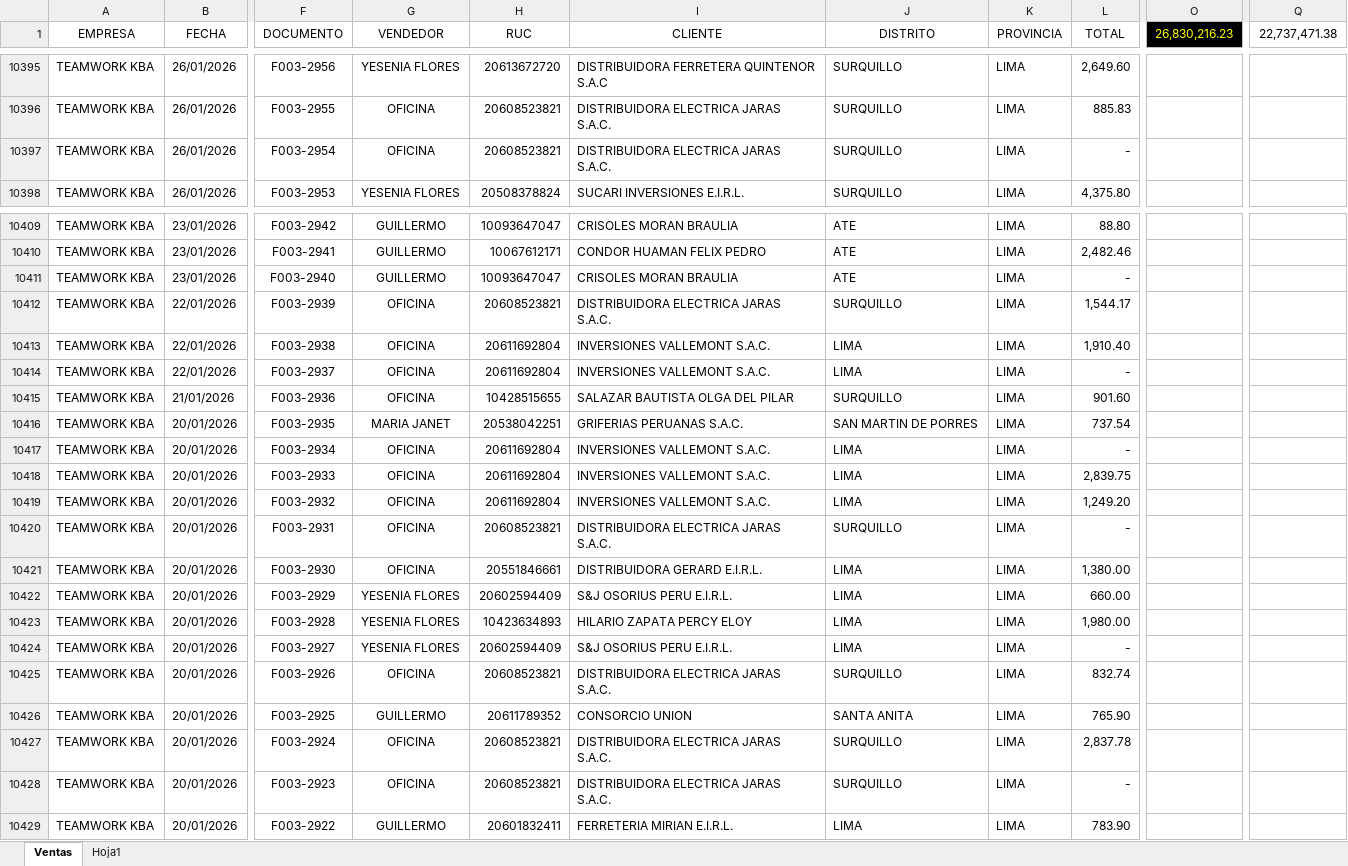
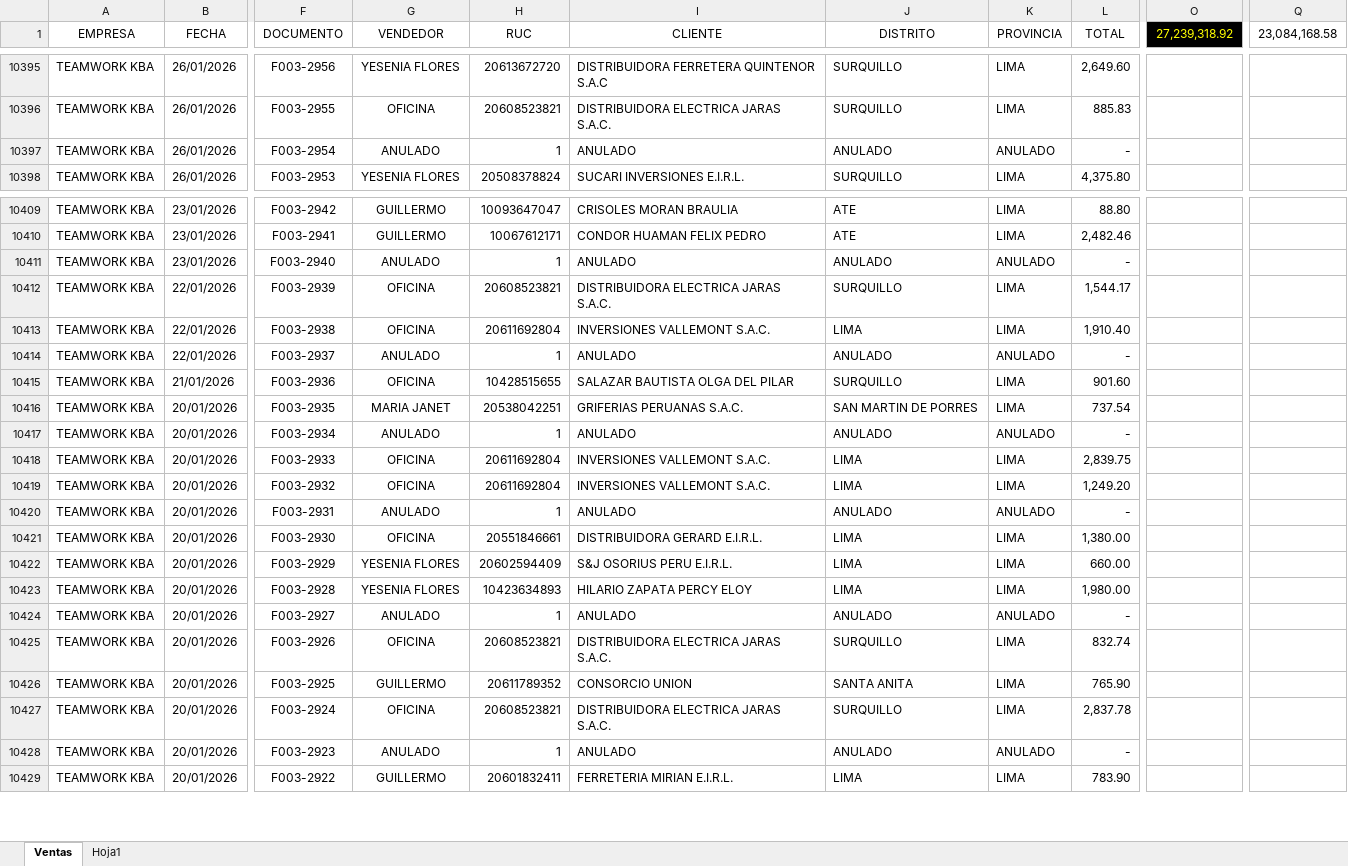
Before and after one commit to 1988-11/dashboard_ventas, an Excel workbook: ventas.xlsm, sheet Ventas, drawn as a sheet; only a part is shown, gaps mark what is left out; values as stored, in another font and other column widths than the file's, no borders; table styles not drawn; the diff covers the shown part only; the diff names each change by its address in the sheet, - before the commit and + after, or states it on an @@ line.

Commit message:
ACTULIZACION DE VENTAS
ACTUALIZACION DE VENTAS  MARZO 2026

```diff
--- a/ventas.xlsm (sheet Ventas)
+++ b/ventas.xlsm (sheet Ventas)
-O1: 26,830,216.23
+O1: 27,239,318.92
-Q1: 22,737,471.38
+Q1: 23,084,168.58
-G10397 (VENDEDOR): OFICINA
+G10397 (VENDEDOR): ANULADO
-H10397 (RUC): 20608523821
+H10397 (RUC): 1
-I10397 (CLIENTE): DISTRIBUIDORA ELECTRICA JARAS S.A.C.
+I10397 (CLIENTE): ANULADO
-J10397 (DISTRITO): SURQUILLO
+J10397 (DISTRITO): ANULADO
-K10397 (PROVINCIA): LIMA
+K10397 (PROVINCIA): ANULADO
-G10411 (VENDEDOR): GUILLERMO
+G10411 (VENDEDOR): ANULADO
-H10411 (RUC): 10093647047
+H10411 (RUC): 1
-I10411 (CLIENTE): CRISOLES MORAN BRAULIA
+I10411 (CLIENTE): ANULADO
-J10411 (DISTRITO): ATE
+J10411 (DISTRITO): ANULADO
-K10411 (PROVINCIA): LIMA
+K10411 (PROVINCIA): ANULADO
-G10414 (VENDEDOR): OFICINA
+G10414 (VENDEDOR): ANULADO
-H10414 (RUC): 20611692804
+H10414 (RUC): 1
-I10414 (CLIENTE): INVERSIONES VALLEMONT S.A.C.
+I10414 (CLIENTE): ANULADO
-J10414 (DISTRITO): LIMA
+J10414 (DISTRITO): ANULADO
-K10414 (PROVINCIA): LIMA
+K10414 (PROVINCIA): ANULADO
-G10417 (VENDEDOR): OFICINA
+G10417 (VENDEDOR): ANULADO
-H10417 (RUC): 20611692804
+H10417 (RUC): 1
-I10417 (CLIENTE): INVERSIONES VALLEMONT S.A.C.
+I10417 (CLIENTE): ANULADO
-J10417 (DISTRITO): LIMA
+J10417 (DISTRITO): ANULADO
-K10417 (PROVINCIA): LIMA
+K10417 (PROVINCIA): ANULADO
-G10420 (VENDEDOR): OFICINA
+G10420 (VENDEDOR): ANULADO
-H10420 (RUC): 20608523821
+H10420 (RUC): 1
-I10420 (CLIENTE): DISTRIBUIDORA ELECTRICA JARAS S.A.C.
+I10420 (CLIENTE): ANULADO
-J10420 (DISTRITO): SURQUILLO
+J10420 (DISTRITO): ANULADO
-K10420 (PROVINCIA): LIMA
+K10420 (PROVINCIA): ANULADO
-G10424 (VENDEDOR): YESENIA FLORES
+G10424 (VENDEDOR): ANULADO
-H10424 (RUC): 20602594409
+H10424 (RUC): 1
-I10424 (CLIENTE): S&J OSORIUS PERU E.I.R.L.
+I10424 (CLIENTE): ANULADO
-J10424 (DISTRITO): LIMA
+J10424 (DISTRITO): ANULADO
-K10424 (PROVINCIA): LIMA
+K10424 (PROVINCIA): ANULADO
-G10428 (VENDEDOR): OFICINA
+G10428 (VENDEDOR): ANULADO
-H10428 (RUC): 20608523821
+H10428 (RUC): 1
-I10428 (CLIENTE): DISTRIBUIDORA ELECTRICA JARAS S.A.C.
+I10428 (CLIENTE): ANULADO
-J10428 (DISTRITO): SURQUILLO
+J10428 (DISTRITO): ANULADO
-K10428 (PROVINCIA): LIMA
+K10428 (PROVINCIA): ANULADO
```
Also changed, not shown: 140 added rows and 87 edited cells elsewhere in this sheet.
